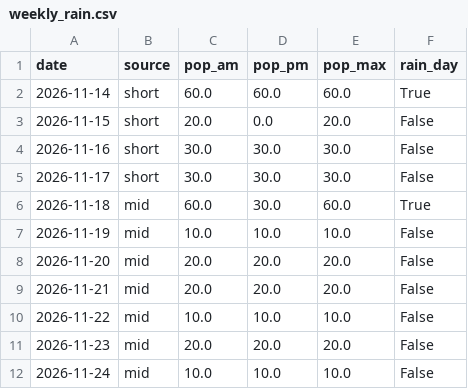
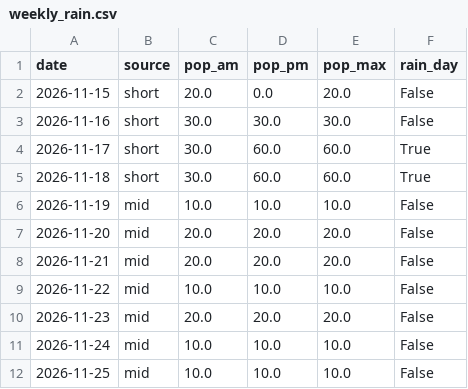
Before and after one commit to SJ01-max/ilson-ai, a CSV file: data/weekly_rain.csv, drawn as a sheet.

```diff
--- a/data/weekly_rain.csv
+++ b/data/weekly_rain.csv
@@ -1,7 +1,6 @@
 date,source,pop_am,pop_pm,pop_max,rain_day
-2026-11-14,short,60.0,60.0,60.0,True
 2026-11-15,short,20.0,0.0,20.0,False
 2026-11-16,short,30.0,30.0,30.0,False
-2026-11-17,short,30.0,30.0,30.0,False
-2026-11-18,mid,60.0,30.0,60.0,True
+2026-11-17,short,30.0,60.0,60.0,True
+2026-11-18,short,30.0,60.0,60.0,True
 2026-11-19,mid,10.0,10.0,10.0,False
@@ -12 +11,2 @@
 2026-11-24,mid,10.0,10.0,10.0,False
+2026-11-25,mid,10.0,10.0,10.0,False
```
Also changed, not shown: 1 other file.
